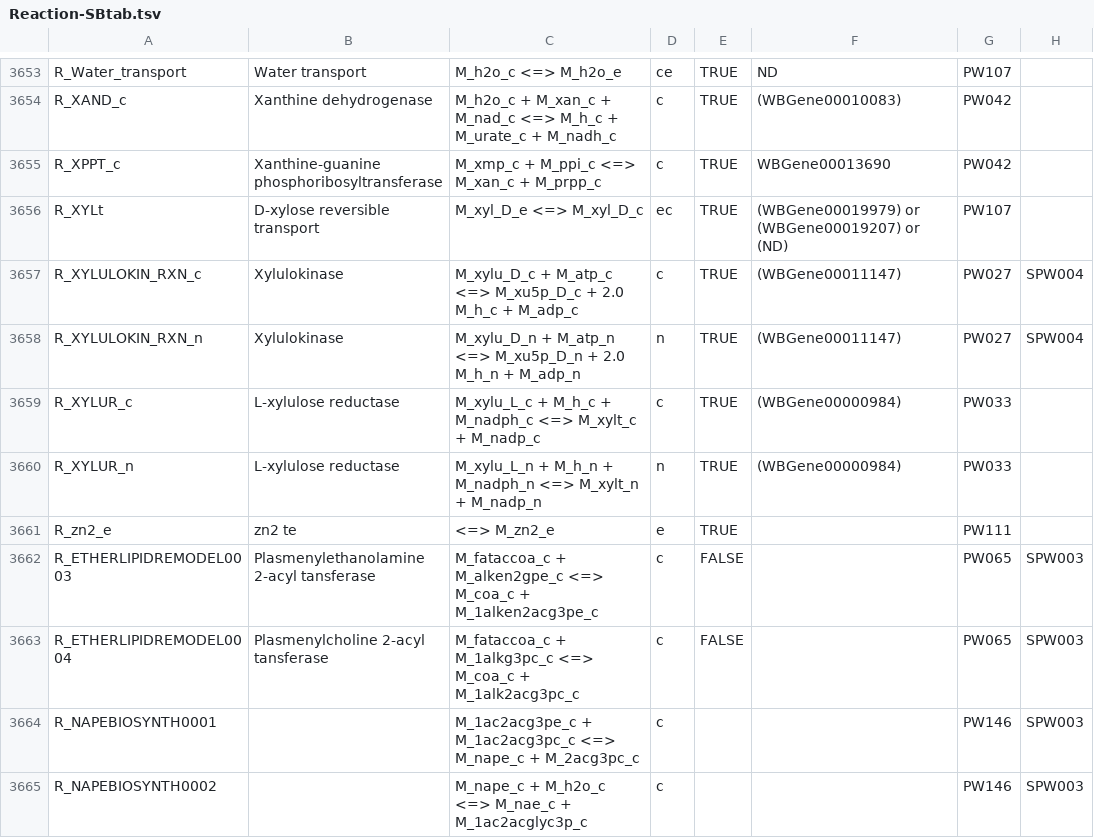
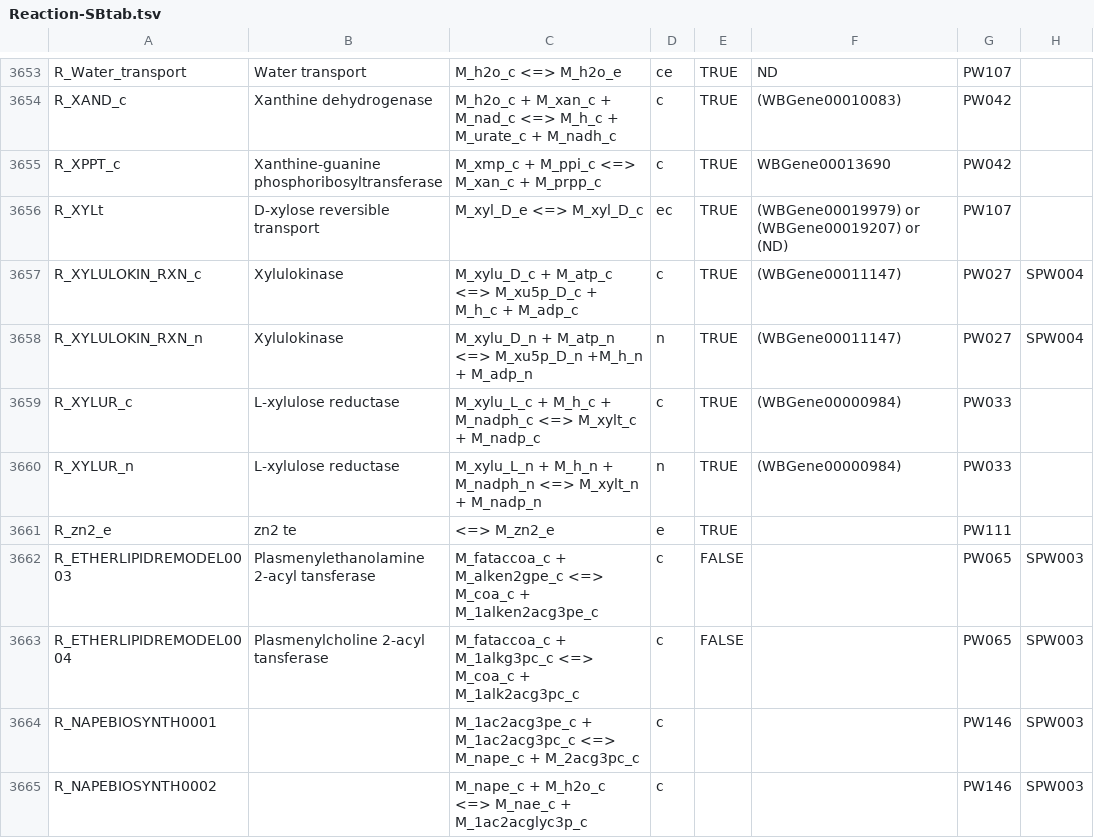
Before and after one commit to wormjam-consortium/wormjam, a TSV file: curation/Reaction-SBtab.tsv, drawn as a sheet; only a part is shown, gaps mark what is left out; the diff names each change by its address in the sheet, - before the commit and + after, or states it on an @@ line.

Commit message:
fix/XYLULOKIN_RXN
removed 1 Proton to balance the reaction/found on uniprot

```diff
--- a/curation/Reaction-SBtab.tsv
+++ b/curation/Reaction-SBtab.tsv
-C3657: …M_xu5p_D_c + 2.0 M_h_c +…
+C3657: …M_xu5p_D_c + M_h_c +…
-C3658: …<=> M_xu5p_D_n + 2.0 M_h_n + M_adp_n
+C3658: …<=> M_xu5p_D_n +M_h_n + M_adp_n
```
